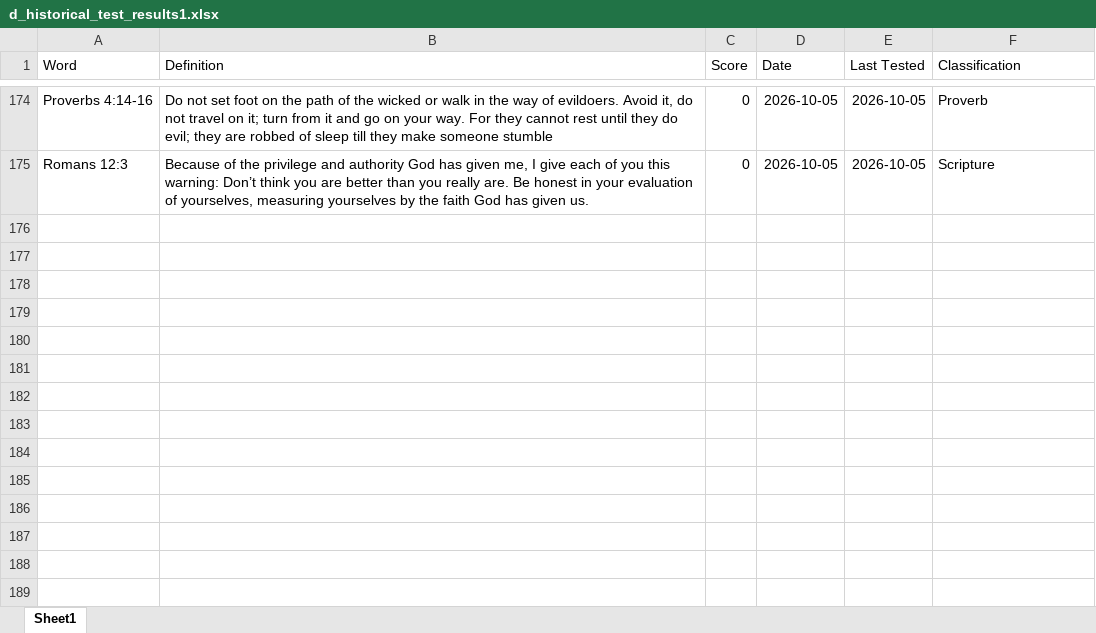
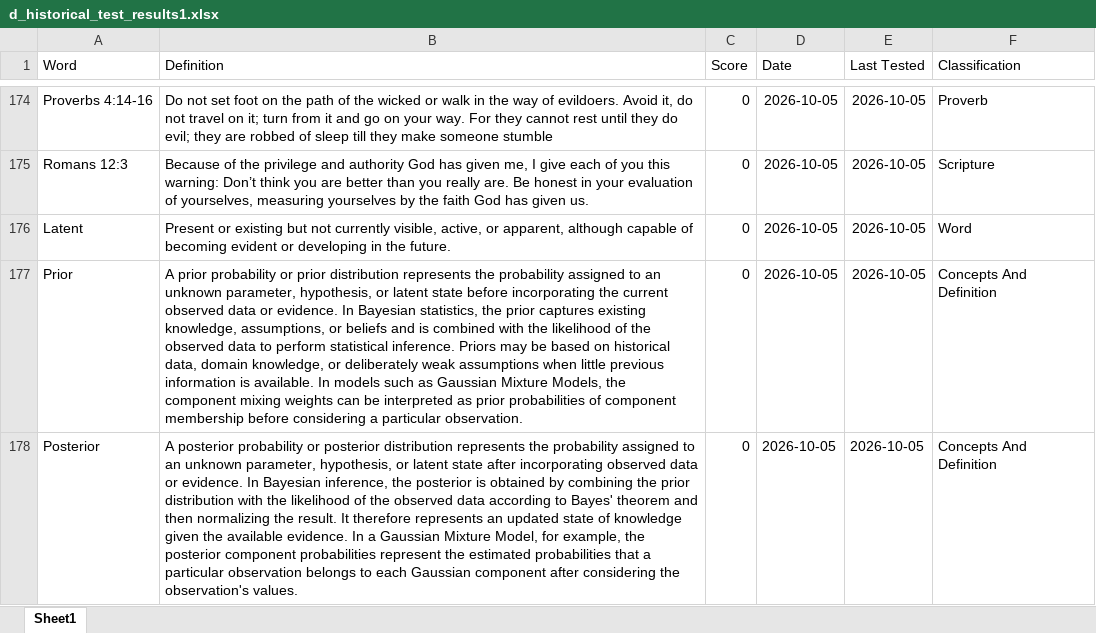
Before and after one commit to derek-dewald/Python_Tools, an Excel workbook: d_testing_folder/d_historical_test_results1.xlsx, sheet Sheet1, drawn as a sheet; only a part is shown, gaps mark what is left out; values as stored, in another font and other column widths than the file's, no borders; the diff names each change by its address in the sheet, - before the commit and + after, or states it on an @@ line.

```diff
--- a/d_testing_folder/d_historical_test_results1.xlsx (sheet Sheet1)
+++ b/d_testing_folder/d_historical_test_results1.xlsx (sheet Sheet1)
+row 176: Latent | Present or existing but not currently visible, active, or apparent, although capable of becoming evident or developing in the future. | 0 | 2026-10-05 | 2026-10-05 | Word
+row 177: Prior | A prior probability or prior distribution represents the probability assigned to an unknown parameter, hypothesis, or latent state before incorporating the current observed data or evidence. In Bayesian statistics, the prior captures existing knowledge, assumptions, or beliefs and is combined with the likelihood of the observed data to perform statistical inference. Priors may be based on historical data, domain knowledge, or deliberately weak assumptions when little previous information is available. In models such as Gaussian Mixture Models, the component mixing weights can be interpreted as prior probabilities of component membership before considering a particular observation. | 0 | 2026-10-05 | 2026-10-05 | Concepts And Definition
+row 178: Posterior | A posterior probability or posterior distribution represents the probability assigned to an unknown parameter, hypothesis, or latent state after incorporating observed data or evidence. In Bayesian inference, the posterior is obtained by combining the prior distribution with the likelihood of the observed data according to Bayes' theorem and then normalizing the result. It therefore represents an updated state of knowledge given the available evidence. In a Gaussian Mixture Model, for example, the posterior component probabilities represent the estimated probabilities that a particular observation belongs to each Gaussian component after considering the observation's values. | 0 | 2026-10-05 | 2026-10-05 | Concepts And Definition
```
Also changed, not shown: Streamlit/Data/knowledge_base.xlsx, 8 other files.
